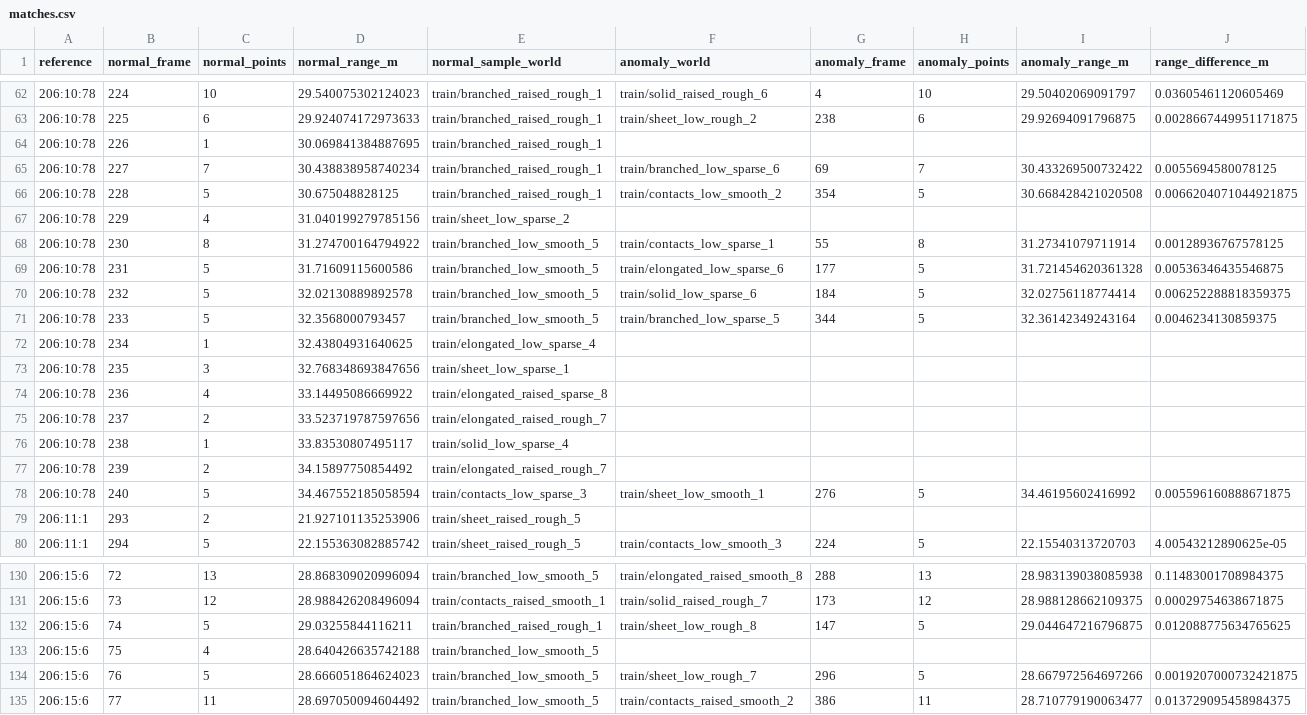
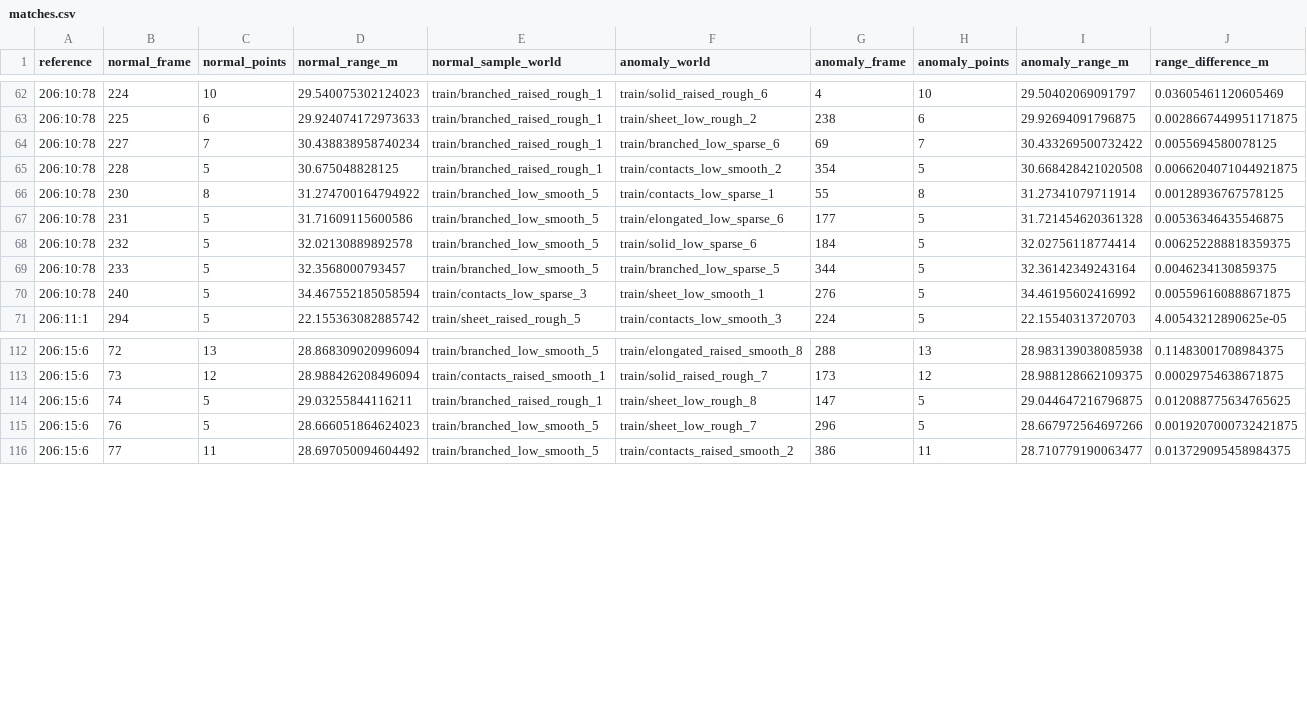
Before and after one commit to JasonGao1010/Anomaly, a CSV file: results/reuse/matches.csv, drawn as a sheet; only a part is shown, gaps mark what is left out; the diff covers the shown part only.

Commit message:
Keep legacy reference analysis within the requested return-count scope

```diff
--- a/results/reuse/matches.csv
+++ b/results/reuse/matches.csv
@@ -63,6 +63,4 @@
 206:10:78,225,6,29.924074172973633,train/branched_raised_rough_1,train/sheet_low_rough_2,238,6,29.92694091796875,0.0028667449951171875
-206:10:78,226,1,30.069841384887695,train/branched_raised_rough_1,,,,,
 206:10:78,227,7,30.438838958740234,train/branched_raised_rough_1,train/branched_low_sparse_6,69,7,30.433269500732422,0.0055694580078125
 206:10:78,228,5,30.675048828125,train/branched_raised_rough_1,train/contacts_low_smooth_2,354,5,30.668428421020508,0.0066204071044921875
-206:10:78,229,4,31.040199279785156,train/sheet_low_sparse_2,,,,,
 206:10:78,230,8,31.274700164794922,train/branched_low_smooth_5,train/contacts_low_sparse_1,55,8,31.27341079711914,0.00128936767578125
@@ -71,10 +69,3 @@
 206:10:78,233,5,32.3568000793457,train/branched_low_smooth_5,train/branched_low_sparse_5,344,5,32.36142349243164,0.0046234130859375
-206:10:78,234,1,32.43804931640625,train/elongated_low_sparse_4,,,,,
-206:10:78,235,3,32.768348693847656,train/sheet_low_sparse_1,,,,,
-206:10:78,236,4,33.14495086669922,train/elongated_raised_sparse_8,,,,,
-206:10:78,237,2,33.523719787597656,train/elongated_raised_rough_7,,,,,
-206:10:78,238,1,33.83530807495117,train/solid_low_sparse_4,,,,,
-206:10:78,239,2,34.15897750854492,train/elongated_raised_rough_7,,,,,
 206:10:78,240,5,34.467552185058594,train/contacts_low_sparse_3,train/sheet_low_smooth_1,276,5,34.46195602416992,0.005596160888671875
-206:11:1,293,2,21.927101135253906,train/sheet_raised_rough_5,,,,,
 206:11:1,294,5,22.155363082885742,train/sheet_raised_rough_5,train/contacts_low_smooth_3,224,5,22.15540313720703,4.00543212890625e-05
@@ -132,3 +114,2 @@
 206:15:6,74,5,29.03255844116211,train/branched_raised_rough_1,train/sheet_low_rough_8,147,5,29.044647216796875,0.012088775634765625
-206:15:6,75,4,28.640426635742188,train/branched_low_smooth_5,,,,,
 206:15:6,76,5,28.666051864624023,train/branched_low_smooth_5,train/sheet_low_rough_7,296,5,28.667972564697266,0.0019207000732421875
```
Also changed, not shown: 9 removed rows elsewhere in this file, 3 other files.
